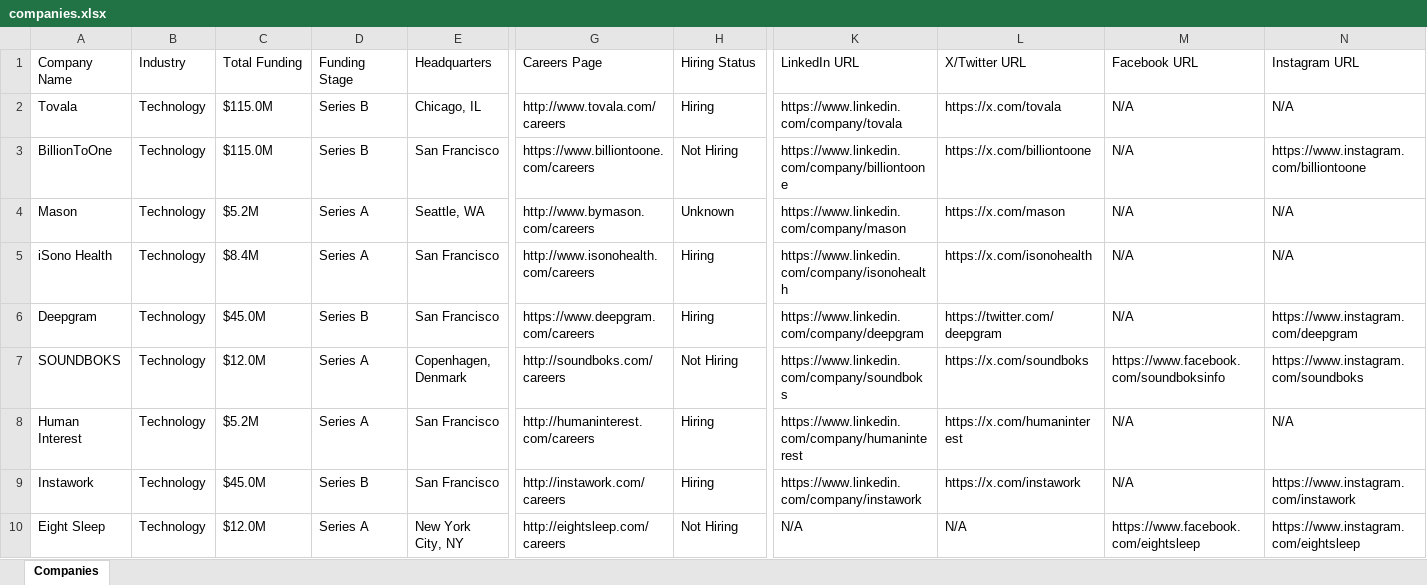
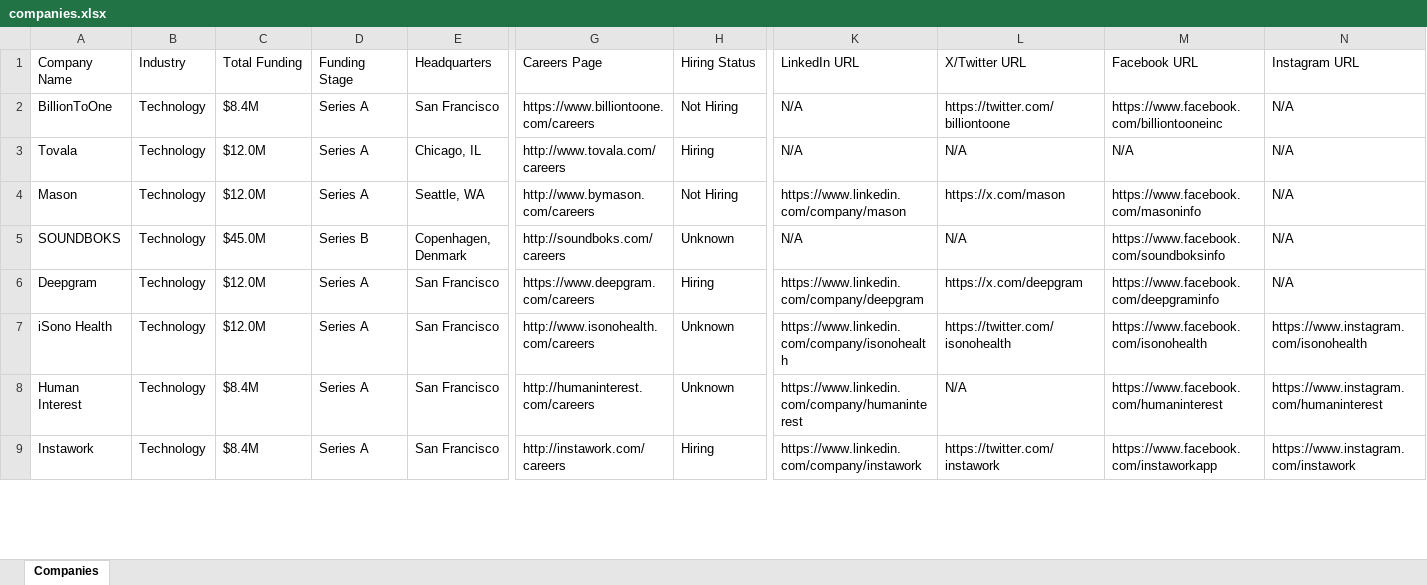
Before and after one commit to usergit535/talent_intelligence_project_2, an Excel workbook: output/companies.xlsx, sheet Companies, drawn as a sheet; only a part is shown, gaps mark what is left out; values as stored, in another font and other column widths than the file's, no cell formats; removed rows and columns are numbered as before the commit, all else as after; rows hold the shown columns only; the diff covers the shown part only; the diff names each change by its address in the sheet, - before the commit and + after, or states it on an @@ line.

```diff
--- a/output/companies.xlsx (sheet Companies)
+++ b/output/companies.xlsx (sheet Companies)
-row 2: Tovala | Technology | $115.0M | Series B | Chicago, IL | http://www.tovala.com/careers | Hiring | https://www.linkedin.com/company/tovala | https://x.com/tovala | N/A | N/A
-C2 (Total Funding): $115.0M
+C2 (Total Funding): $8.4M
-D2 (Funding Stage): Series B
+D2 (Funding Stage): Series A
-K2 (LinkedIn URL): https://www.linkedin.com/company/billiontoone
+K2 (LinkedIn URL): N/A
-L2 (X/Twitter URL): https://x.com/billiontoone
+L2 (X/Twitter URL): https://twitter.com/billiontoone
-M2 (Facebook URL): N/A
+M2 (Facebook URL): https://www.facebook.com/billiontooneinc
-N2 (Instagram URL): https://www.instagram.com/billiontoone
+N2 (Instagram URL): N/A
+row 3: Tovala | Technology | $12.0M | Series A | Chicago, IL | http://www.tovala.com/careers | Hiring | N/A | N/A | N/A | N/A
-C4 (Total Funding): $5.2M
+C4 (Total Funding): $12.0M
-H4 (Hiring Status): Unknown
+H4 (Hiring Status): Not Hiring
-M4 (Facebook URL): N/A
+M4 (Facebook URL): https://www.facebook.com/masoninfo
-row 5: iSono Health | Technology | $8.4M | Series A | San Francisco | http://www.isonohealth.com/careers | Hiring | https://www.linkedin.com/company/isonohealth | https://x.com/isonohealth | N/A | N/A
-row 6: Deepgram | Technology | $45.0M | Series B | San Francisco | https://www.deepgram.com/careers | Hiring | https://www.linkedin.com/company/deepgram | https://twitter.com/deepgram | N/A | https://www.instagram.com/deepgram
-C5 (Total Funding): $12.0M
+C5 (Total Funding): $45.0M
-D5 (Funding Stage): Series A
+D5 (Funding Stage): Series B
-H5 (Hiring Status): Not Hiring
+H5 (Hiring Status): Unknown
-K5 (LinkedIn URL): https://www.linkedin.com/company/soundboks
+K5 (LinkedIn URL): N/A
-L5 (X/Twitter URL): https://x.com/soundboks
+L5 (X/Twitter URL): N/A
-N5 (Instagram URL): https://www.instagram.com/soundboks
+N5 (Instagram URL): N/A
+row 6: Deepgram | Technology | $12.0M | Series A | San Francisco | https://www.deepgram.com/careers | Hiring | https://www.linkedin.com/company/deepgram | https://x.com/deepgram | https://www.facebook.com/deepgraminfo | N/A
+row 7: iSono Health | Technology | $12.0M | Series A | San Francisco | http://www.isonohealth.com/careers | Unknown | https://www.linkedin.com/company/isonohealth | https://twitter.com/isonohealth | https://www.facebook.com/isonohealth | https://www.instagram.com/isonohealth
-C8 (Total Funding): $5.2M
+C8 (Total Funding): $8.4M
-H8 (Hiring Status): Hiring
+H8 (Hiring Status): Unknown
-L8 (X/Twitter URL): https://x.com/humaninterest
+L8 (X/Twitter URL): N/A
-M8 (Facebook URL): N/A
+M8 (Facebook URL): https://www.facebook.com/humaninterest
-N8 (Instagram URL): N/A
+N8 (Instagram URL): https://www.instagram.com/humaninterest
-C9 (Total Funding): $45.0M
+C9 (Total Funding): $8.4M
-D9 (Funding Stage): Series B
+D9 (Funding Stage): Series A
-L9 (X/Twitter URL): https://x.com/instawork
+L9 (X/Twitter URL): https://twitter.com/instawork
-M9 (Facebook URL): N/A
+M9 (Facebook URL): https://www.facebook.com/instaworkapp
-row 10: Eight Sleep | Technology | $12.0M | Series A | New York City, NY | http://eightsleep.com/careers | Not Hiring | N/A | N/A | https://www.facebook.com/eightsleep | https://www.instagram.com/eightsleep
```
Also changed, not shown: 19 added rows, 18 removed rows and 338 edited cells elsewhere in this sheet, cell formats, 1 other file.
